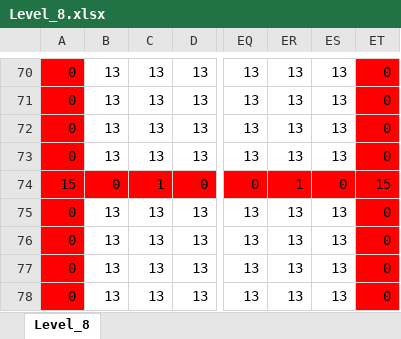
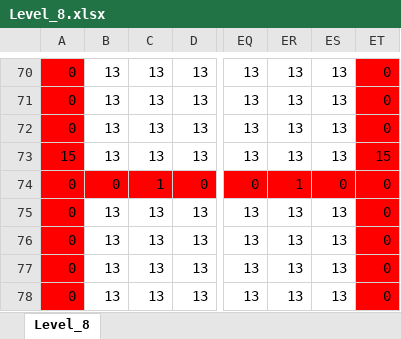
Before and after one commit to wizgame2023/DoctorRemote_a, an Excel workbook: media/Levels/Level_8.xlsx, sheet Level_8, drawn as a sheet; only a part is shown, gaps mark what is left out; values as stored, in another font and other column widths than the file's, no borders; the diff names each change by its address in the sheet, - before the commit and + after, or states it on an @@ line.

```diff
--- a/media/Levels/Level_8.xlsx (sheet Level_8)
+++ b/media/Levels/Level_8.xlsx (sheet Level_8)
-A73: 0
+A73: 15
-ET73: 0
+ET73: 15
-A74: 15
+A74: 0
-ET74: 15
+ET74: 0
```
Also changed, not shown: 1 other file.
